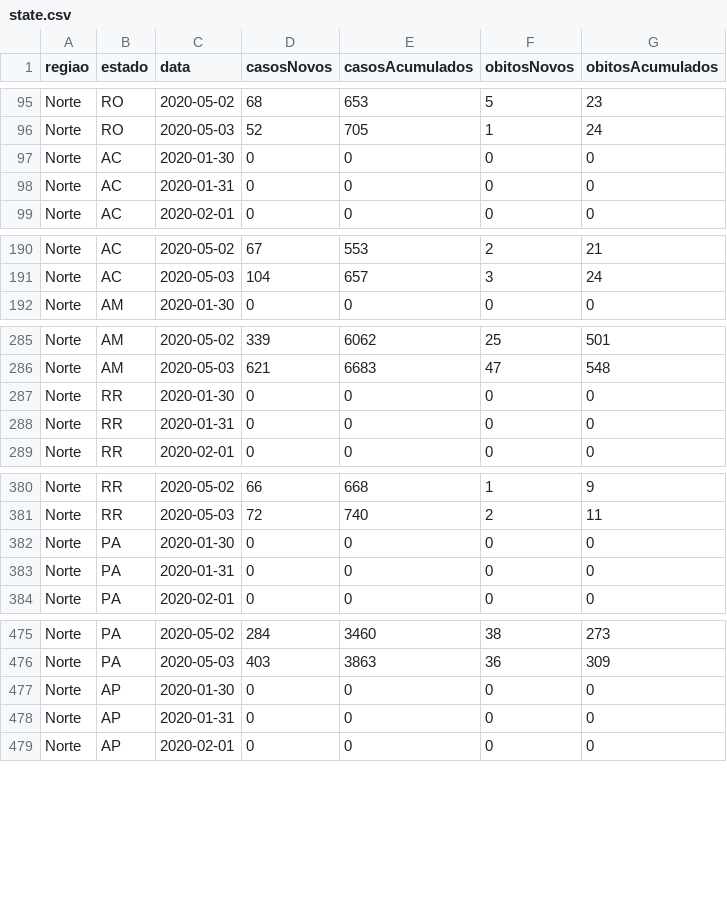
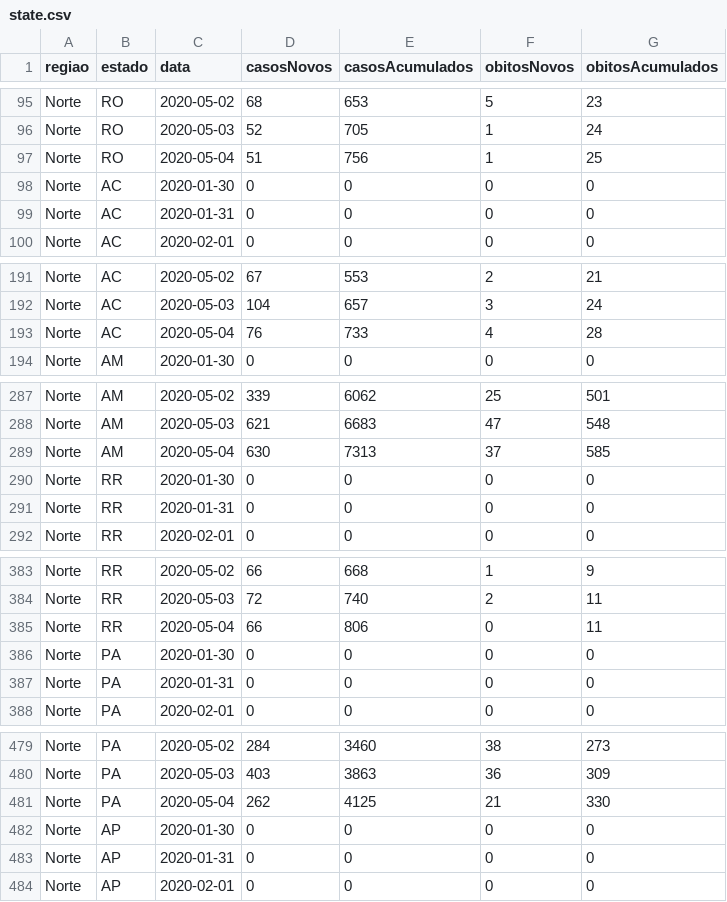
Before and after one commit to kevinwsbr/covid19-al, a CSV file: public/state.csv, drawn as a sheet; only a part is shown, gaps mark what is left out; the diff covers the shown part only; the diff names each change by its address in the sheet, - before the commit and + after, or states it on an @@ line.

Commit message:
map update

```diff
--- a/public/state.csv
+++ b/public/state.csv
+row 97: Norte | RO | 2020-05-04 | 51 | 756 | 1 | 25
+row 193: Norte | AC | 2020-05-04 | 76 | 733 | 4 | 28
+row 289: Norte | AM | 2020-05-04 | 630 | 7313 | 37 | 585
+row 385: Norte | RR | 2020-05-04 | 66 | 806 | 0 | 11
+row 481: Norte | PA | 2020-05-04 | 262 | 4125 | 21 | 330
```
Also changed, not shown: 22 added rows elsewhere in this file.
